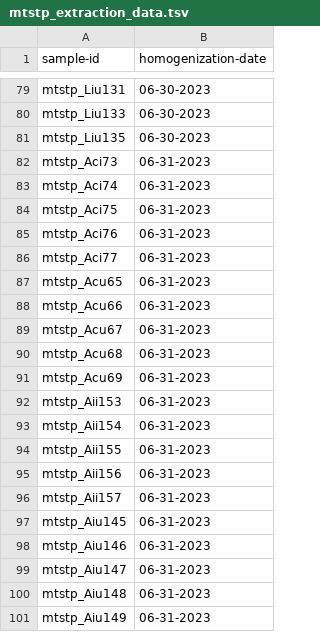
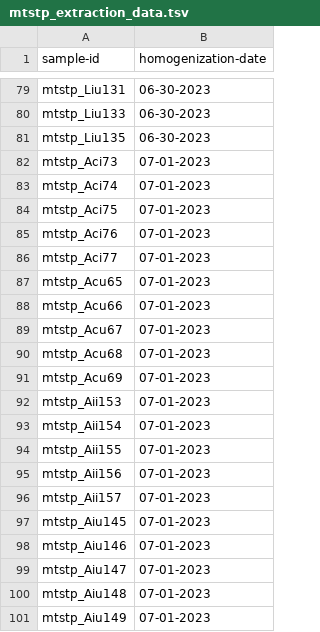
Before and after one commit to gabe-dubose/mtstp, a TSV file: metadata/mtstp_extraction_data.tsv, drawn as a sheet; only a part is shown, gaps mark what is left out.

Commit message:
Updated extraction data

```diff
--- a/metadata/mtstp_extraction_data.tsv
+++ b/metadata/mtstp_extraction_data.tsv
@@ -81,21 +81,21 @@ mtstp_Liu133	06-30-2023
 mtstp_Liu135	06-30-2023
-mtstp_Aci73	06-31-2023
-mtstp_Aci74	06-31-2023
-mtstp_Aci75	06-31-2023
-mtstp_Aci76	06-31-2023
-mtstp_Aci77	06-31-2023
-mtstp_Acu65	06-31-2023
-mtstp_Acu66	06-31-2023
-mtstp_Acu67	06-31-2023
-mtstp_Acu68	06-31-2023
-mtstp_Acu69	06-31-2023
-mtstp_Aii153	06-31-2023
-mtstp_Aii154	06-31-2023
-mtstp_Aii155	06-31-2023
-mtstp_Aii156	06-31-2023
-mtstp_Aii157	06-31-2023
-mtstp_Aiu145	06-31-2023
-mtstp_Aiu146	06-31-2023
-mtstp_Aiu147	06-31-2023
-mtstp_Aiu148	06-31-2023
-mtstp_Aiu149	06-31-2023
+mtstp_Aci73	07-01-2023
+mtstp_Aci74	07-01-2023
+mtstp_Aci75	07-01-2023
+mtstp_Aci76	07-01-2023
+mtstp_Aci77	07-01-2023
+mtstp_Acu65	07-01-2023
+mtstp_Acu66	07-01-2023
+mtstp_Acu67	07-01-2023
+mtstp_Acu68	07-01-2023
+mtstp_Acu69	07-01-2023
+mtstp_Aii153	07-01-2023
+mtstp_Aii154	07-01-2023
+mtstp_Aii155	07-01-2023
+mtstp_Aii156	07-01-2023
+mtstp_Aii157	07-01-2023
+mtstp_Aiu145	07-01-2023
+mtstp_Aiu146	07-01-2023
+mtstp_Aiu147	07-01-2023
+mtstp_Aiu148	07-01-2023
+mtstp_Aiu149	07-01-2023
```
